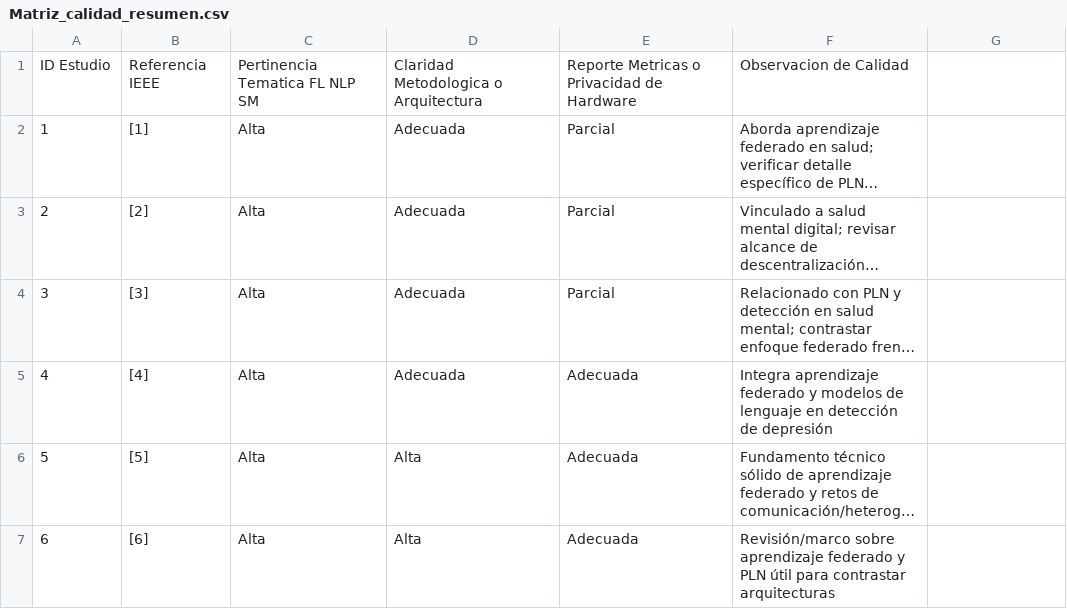
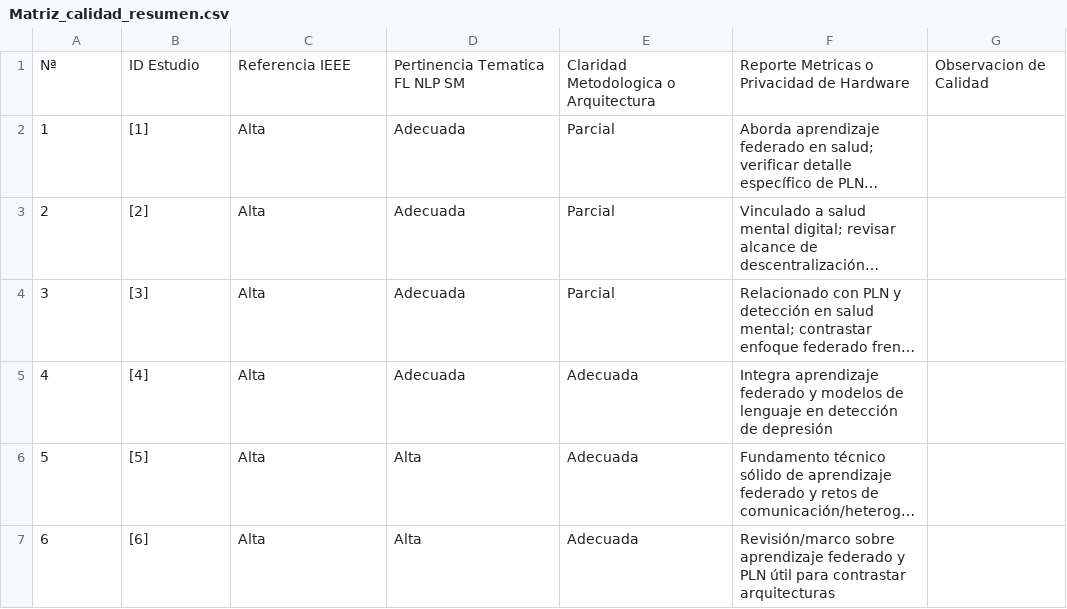
Before and after one commit to AMC213/RSL_FL_NLP_SaludMental_2022_2026, a CSV file: 04_Calidad/Matriz_calidad_resumen.csv, drawn as a sheet; only a part is shown; long unchanged cells end in …; removed rows and columns are numbered as before the commit, all else as after; the diff names each change by its address in the sheet, - before the commit and + after, or states it on an @@ line.

Commit message:
Update header of Matriz_calidad_resumen.csv

```diff
--- a/04_Calidad/Matriz_calidad_resumen.csv
+++ b/04_Calidad/Matriz_calidad_resumen.csv
-row 1: ID Estudio | Referencia IEEE | Pertinencia Tematica FL NLP SM | Claridad Metodologica o Arquitectura | Reporte Metricas o Privacidad de Hardware | Observacion de Calidad
+row 1: Nª | ID Estudio | Referencia IEEE | Pertinencia Tematica FL NLP SM | Claridad Metodologica o Arquitectura | Reporte Metricas o Privacidad de Hardware | Observacion de Calidad
```
